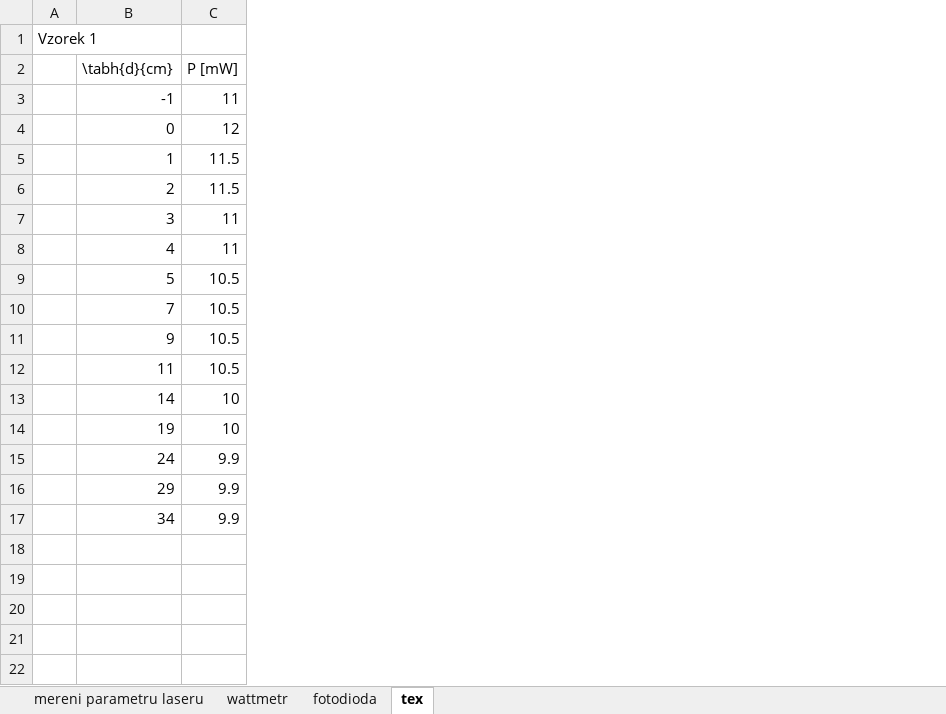
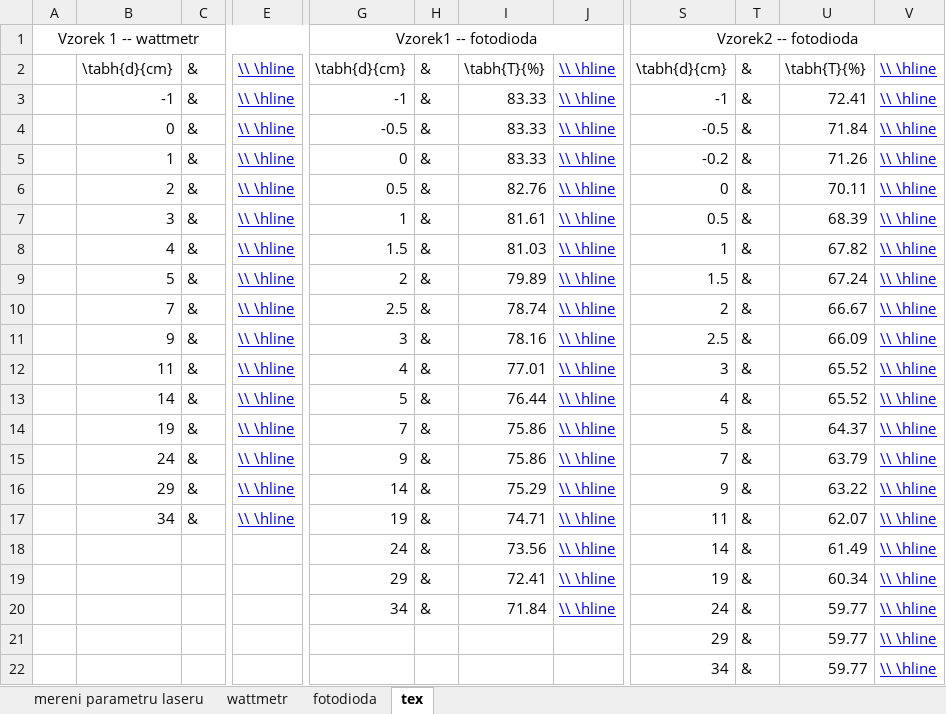
Before and after one commit to omikron-ceti/ZPLT, an Excel workbook: uloha_06/data_06/data_06.xlsx, sheet tex, drawn as a sheet; only a part is shown, gaps mark what is left out; values as stored, in another font and other column widths than the file's, no borders; removed rows and columns are numbered as before the commit, all else as after; rows hold the shown columns only; the diff covers the shown part only; the diff names each change by its address in the sheet, - before the commit and + after, or states it on an @@ line.

Commit message:
uloha_06: Úkol 6, tabulky

```diff
--- a/uloha_06/data_06/data_06.xlsx (sheet tex)
+++ b/uloha_06/data_06/data_06.xlsx (sheet tex)
-column A, row 1: Vzorek 1
+column A, row 1: Vzorek 1 -- wattmetr
-column C, rows 2-17: P [mW] | 11 | 12 | 11.5 | 11.5 | 11 | 11 | 10.5 | 10.5 | 10.5 | 10.5 | 10 | 10 | 9.9 | 9.9 | 9.9
+column C, rows 2-17: all &
+column E, rows 2-17: all \\ \hline
+column G, rows 1-17: Vzorek1 -- fotodioda | \tabh{d}{cm} | -1 | -0.5 | 0 | 0.5 | 1 | 1.5 | 2 | 2.5 | 3 | 4 | 5 | 7 | 9 | 14 | 19
+column H, rows 2-17: all &
+column I, rows 2-17: \tabh{T}{%} | 83.33 | 83.33 | 83.33 | 82.76 | 81.61 | 81.03 | 79.89 | 78.74 | 78.16 | 77.01 | 76.44 | 75.86 | 75.86 | 75.29 | 74.71
+column J, rows 2-17: all \\ \hline
+column S, rows 1-17: Vzorek2 -- fotodioda | \tabh{d}{cm} | -1 | -0.5 | -0.2 | 0 | 0.5 | 1 | 1.5 | 2 | 2.5 | 3 | 4 | 5 | 7 | 9 | 11
+column T, rows 2-17: all &
+column U, rows 2-17: \tabh{T}{%} | 72.41 | 71.84 | 71.26 | 70.11 | 68.39 | 67.82 | 67.24 | 66.67 | 66.09 | 65.52 | 65.52 | 64.37 | 63.79 | 63.22 | 62.07
+column V, rows 2-17: all \\ \hline
+row 18:  |  |  |  | 24 | & | 73.56 | \\ \hline | 14 | & | 61.49 | \\ \hline
+row 19:  |  |  |  | 29 | & | 72.41 | \\ \hline | 19 | & | 60.34 | \\ \hline
+row 20:  |  |  |  | 34 | & | 71.84 | \\ \hline | 24 | & | 59.77 | \\ \hline
+row 21:  |  |  |  |  |  |  |  | 29 | & | 59.77 | \\ \hline
+row 22:  |  |  |  |  |  |  |  | 34 | & | 59.77 | \\ \hline
```
Also changed, not shown: 9 added columns and 1 edited cell elsewhere in this sheet, 5 other files.
